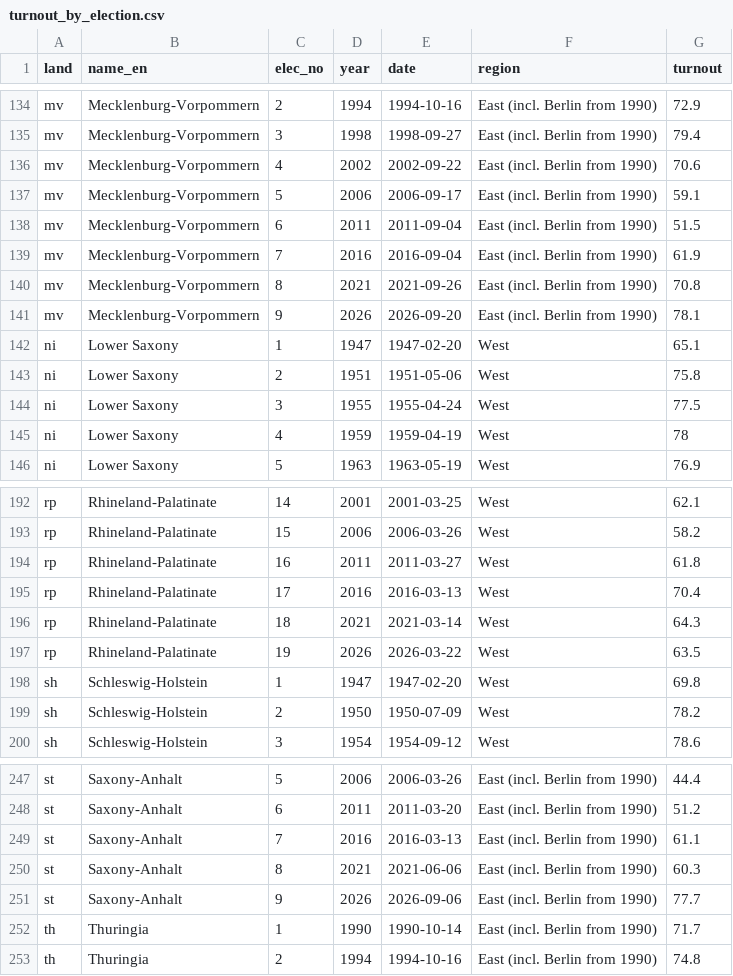
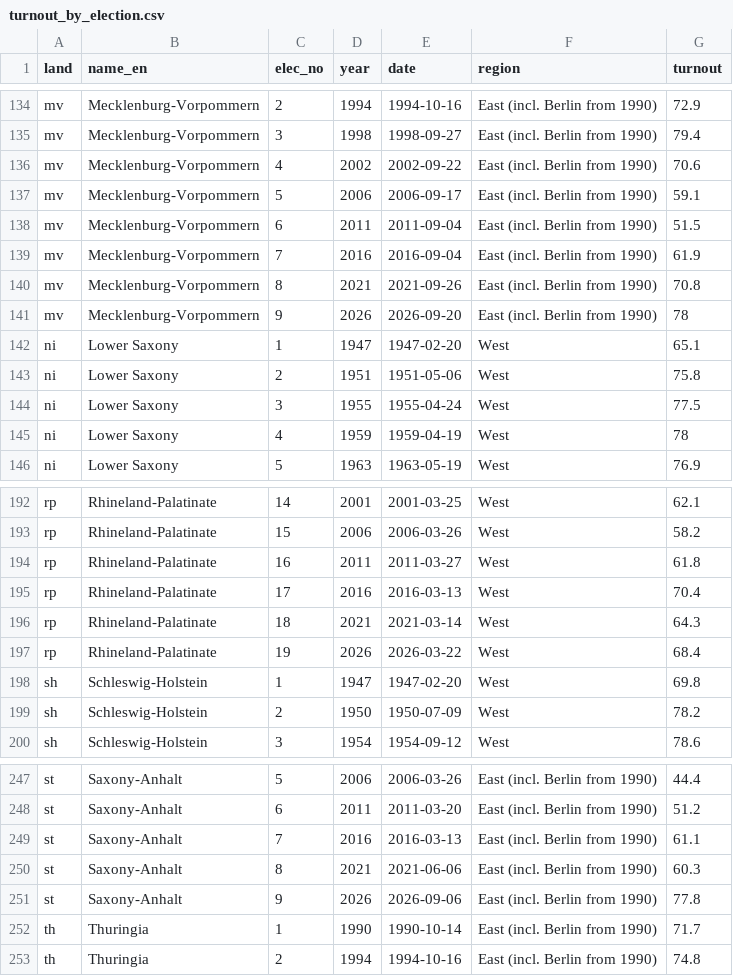
Before and after one commit to simonmunzert/state-elections-2026, a CSV file: data/output/tables/turnout_by_election.csv, drawn as a sheet; only a part is shown, gaps mark what is left out.

```diff
--- a/data/output/tables/turnout_by_election.csv
+++ b/data/output/tables/turnout_by_election.csv
@@ -140,3 +140,3 @@ mv,Mecklenburg-Vorpommern,7,2016,2016-09-04,East (incl. Berlin from 1990),61.9
 mv,Mecklenburg-Vorpommern,8,2021,2021-09-26,East (incl. Berlin from 1990),70.8
-mv,Mecklenburg-Vorpommern,9,2026,2026-09-20,East (incl. Berlin from 1990),78.1
+mv,Mecklenburg-Vorpommern,9,2026,2026-09-20,East (incl. Berlin from 1990),78
 ni,Lower Saxony,1,1947,1947-02-20,West,65.1
@@ -196,3 +196,3 @@ rp,Rhineland-Palatinate,17,2016,2016-03-13,West,70.4
 rp,Rhineland-Palatinate,18,2021,2021-03-14,West,64.3
-rp,Rhineland-Palatinate,19,2026,2026-03-22,West,63.5
+rp,Rhineland-Palatinate,19,2026,2026-03-22,West,68.4
 sh,Schleswig-Holstein,1,1947,1947-02-20,West,69.8
@@ -250,3 +250,3 @@ st,Saxony-Anhalt,7,2016,2016-03-13,East (incl. Berlin from 1990),61.1
 st,Saxony-Anhalt,8,2021,2021-06-06,East (incl. Berlin from 1990),60.3
-st,Saxony-Anhalt,9,2026,2026-09-06,East (incl. Berlin from 1990),77.7
+st,Saxony-Anhalt,9,2026,2026-09-06,East (incl. Berlin from 1990),77.8
 th,Thuringia,1,1990,1990-10-14,East (incl. Berlin from 1990),71.7
```
Also changed, not shown: data/output/state_elections_long.csv, data/output/tables/turnout_surges.csv, 27 other files.
